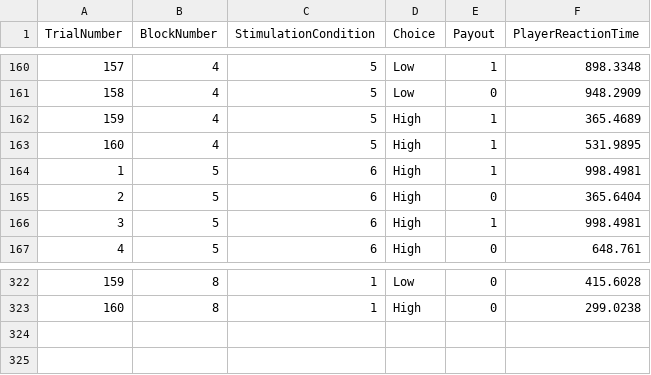
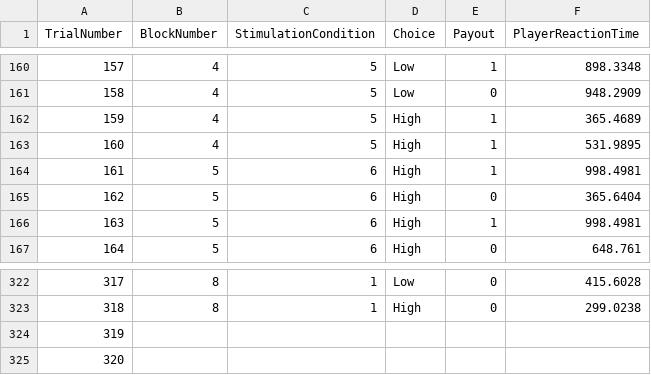
Before and after one commit to DVS-Lab/tacs-experiments, a TSV file: Matt/tacs_learning/output/010_results.tsv, drawn as a sheet; only a part is shown, gaps mark what is left out; the diff names each change by its address in the sheet, - before the commit and + after, or states it on an @@ line.

```diff
--- a/Matt/tacs_learning/output/010_results.tsv
+++ b/Matt/tacs_learning/output/010_results.tsv
@@ column A (TrialNumber) renumbered between rows 164 and 323 @@
+row 324: 319
+row 325: 320
```
Also changed, not shown: Matt/tacs_learning/output/001_results.tsv, Matt/tacs_learning/output/003_results.tsv, 8 other files.
